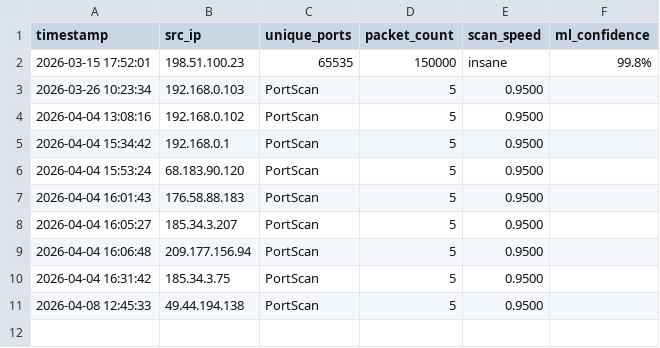
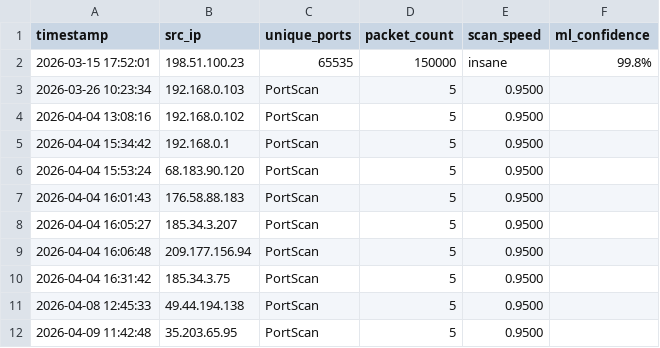
Before and after one commit to vinayak-salian/honeypot-idps, a CSV file: logs/portscan_log.csv, drawn as a sheet; the diff names each change by its address in the sheet, - before the commit and + after, or states it on an @@ line.

```diff
--- a/logs/portscan_log.csv
+++ b/logs/portscan_log.csv
+row 12: 2026-04-09 11:42:48 | 35.203.65.95 | PortScan | 5 | 0.9500
```
Also changed, not shown: logs/known_devices.csv, logs/system_status.csv, 3 other files.
